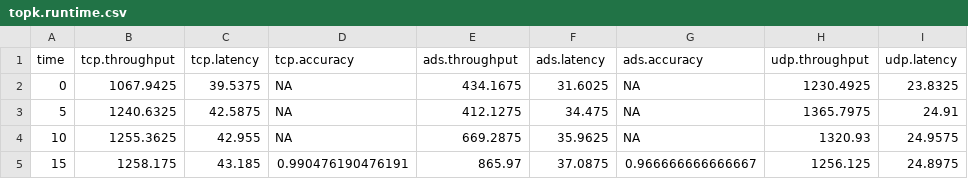
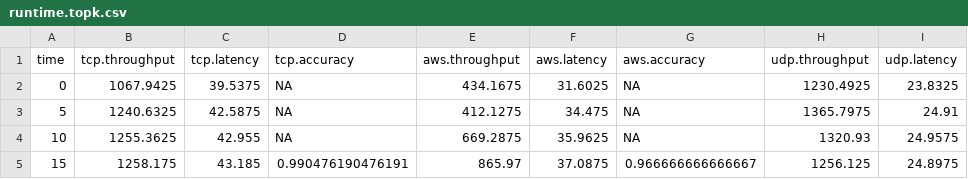
Before and after one commit to awstream/data, a CSV file: summary-data/runtime.topk.csv (was summary-data/runtime/topk.runtime.csv), drawn as a sheet; only a part is shown; the diff names each change by its address in the sheet, - before the commit and + after, or states it on an @@ line.

Commit message:
refine file/script naming; add topk

```diff
--- a/summary-data/runtime/topk.runtime.csv
+++ b/summary-data/runtime.topk.csv
-E1: ads.throughput
+E1: aws.throughput
-F1: ads.latency
+F1: aws.latency
-G1: ads.accuracy
+G1: aws.accuracy
```
Also changed, not shown: 9 other files.
